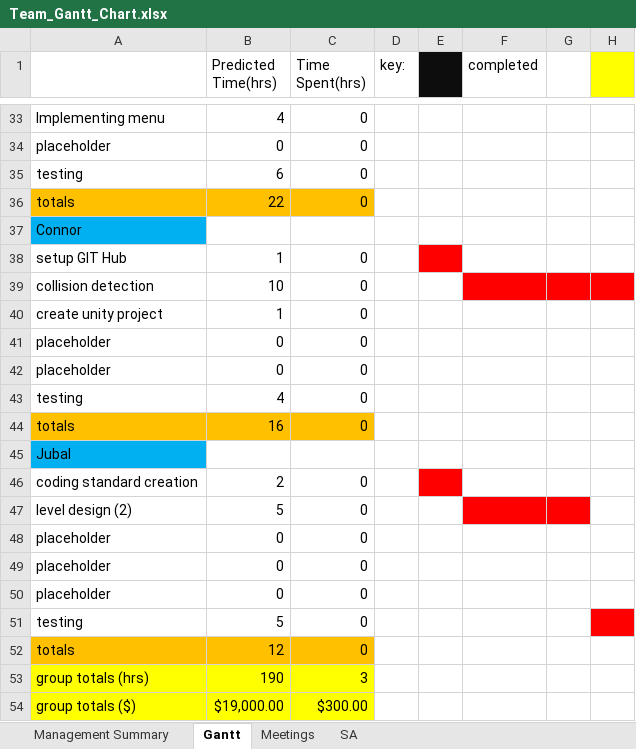
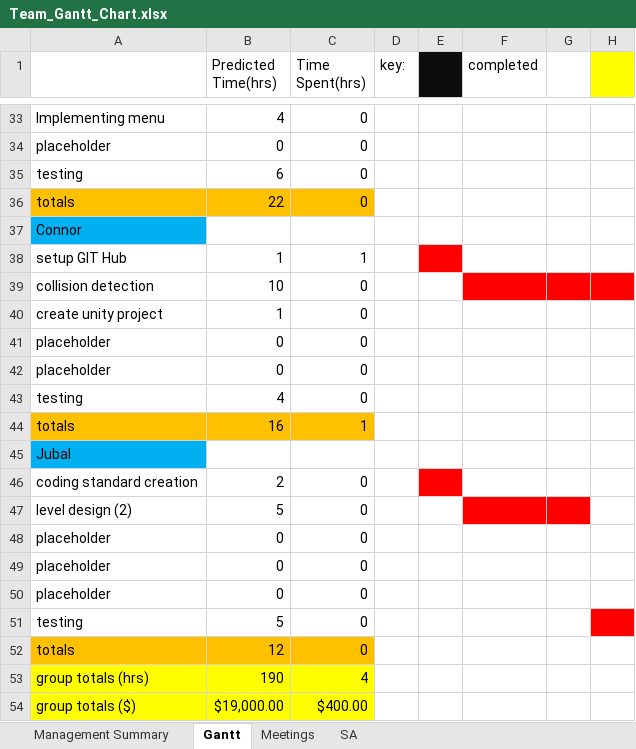
Before and after one commit to cjwilliams97/6_Angry_Devs, an Excel workbook: Team_Gantt_Chart.xlsx, sheet Gantt, drawn as a sheet; only a part is shown, gaps mark what is left out; values as stored, in another font and other column widths than the file's, no borders; the diff names each change by its address in the sheet, - before the commit and + after, or states it on an @@ line.

Commit message:
Updated Gantt Chart
Accounted for SA work completed today

```diff
--- a/Team_Gantt_Chart.xlsx (sheet Gantt)
+++ b/Team_Gantt_Chart.xlsx (sheet Gantt)
-C38 (Time Spent(hrs)): 0
+C38 (Time Spent(hrs)): 1
-C44 (Time Spent(hrs)): 0
+C44 (Time Spent(hrs)): 1
-C53 (Time Spent(hrs)): 3
+C53 (Time Spent(hrs)): 4
-C54 (Time Spent(hrs)): $300.00
+C54 (Time Spent(hrs)): $400.00
```
Also changed, not shown: sheet SA, sheet Management Summary, sheet Meetings.
